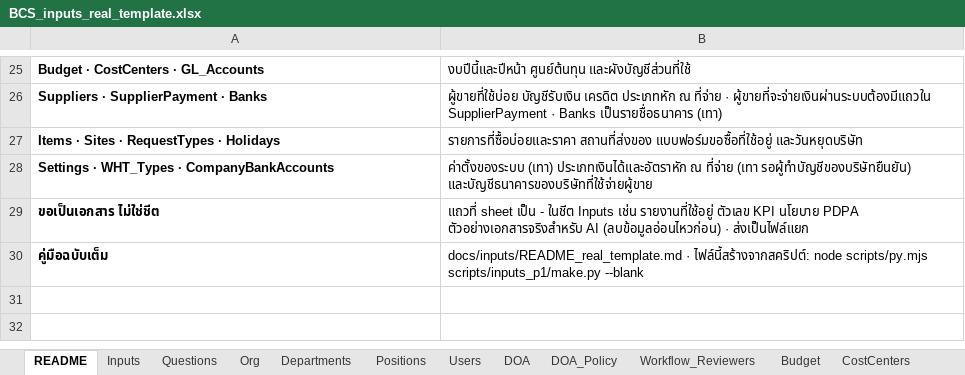
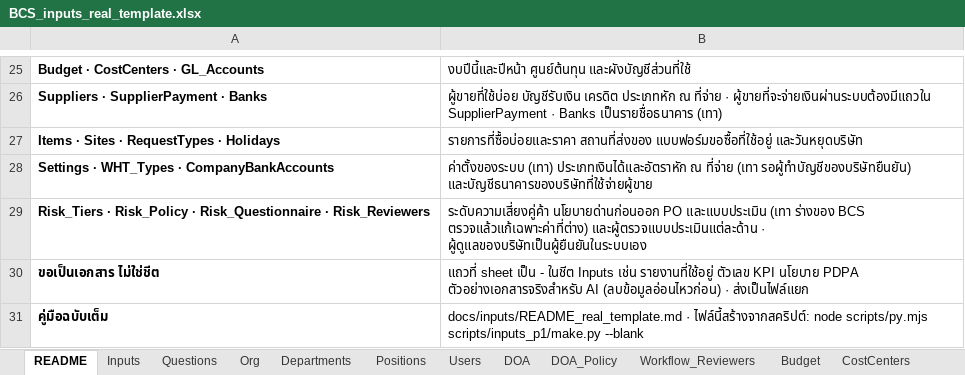
Before and after one commit to keng-tavorn/bcs, an Excel workbook: docs/inputs/BCS_inputs_real_template.xlsx, sheet README, drawn as a sheet; only a part is shown, gaps mark what is left out; values as stored, in another font and other column widths than the file's, no borders; the diff names each change by its address in the sheet, - before the commit and + after, or states it on an @@ line.

```diff
--- a/docs/inputs/BCS_inputs_real_template.xlsx (sheet README)
+++ b/docs/inputs/BCS_inputs_real_template.xlsx (sheet README)
+row 29: Risk_Tiers · Risk_Policy · Risk_Questionnaire · Risk_Reviewers | ระดับความเสี่ยงคู่ค้า นโยบายด่านก่อนออก PO และแบบประเมิน (เทา ร่างของ BCS ตรวจแล้วแก้เฉพาะค่าที่ต่าง) และผู้ตรวจแบบประเมินแต่ละด้าน · ผู้ดูแลของบริษัทเป็นผู้ยืนยันในระบบเอง
```
Also changed, not shown: sheet Inputs, sheet Settings, other sheet tabs, docs/inputs/BCS_inputs_p1.xlsx, 18 other files.
